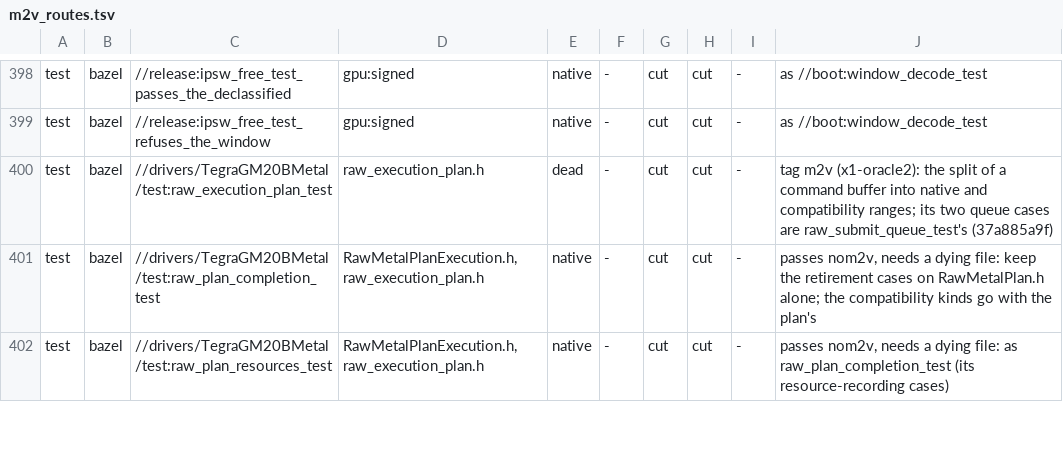
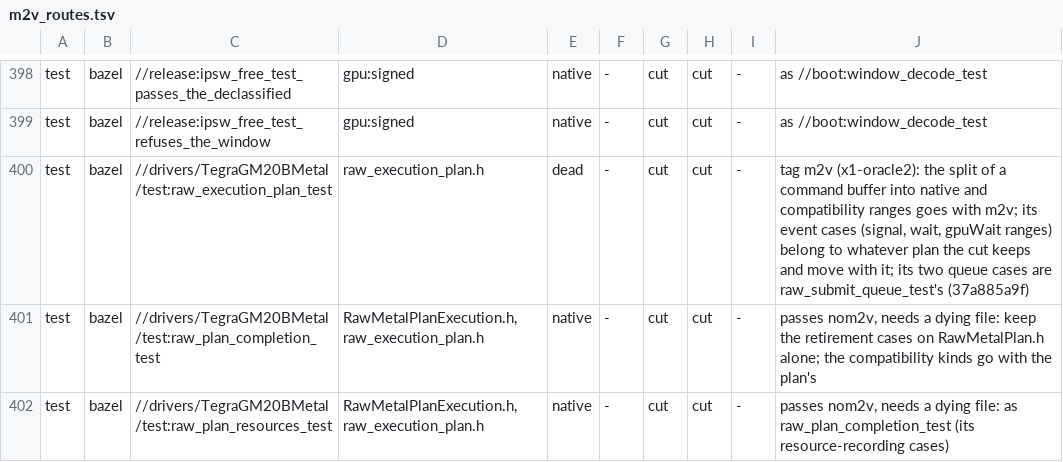
Before and after one commit to D-Radish76/ios-on-switch-lmao, a TSV file: drivers/TegraGM20BMetal/raw/plan/m2v_routes.tsv, drawn as a sheet; only a part is shown, gaps mark what is left out.

```diff
--- a/drivers/TegraGM20BMetal/raw/plan/m2v_routes.tsv
+++ b/drivers/TegraGM20BMetal/raw/plan/m2v_routes.tsv
@@ -399,3 +399,3 @@ test	bazel	//release:ipsw_free_test_passes_the_declassified	gpu:signed	native	-
 test	bazel	//release:ipsw_free_test_refuses_the_window	gpu:signed	native	-	cut	cut	-	as //boot:window_decode_test
-test	bazel	//drivers/TegraGM20BMetal/test:raw_execution_plan_test	raw_execution_plan.h	dead	-	cut	cut	-	tag m2v (x1-oracle2): the split of a command buffer into native and compatibility ranges; its two queue cases are raw_submit_queue_test's (37a885a9f)
+test	bazel	//drivers/TegraGM20BMetal/test:raw_execution_plan_test	raw_execution_plan.h	dead	-	cut	cut	-	tag m2v (x1-oracle2): the split of a command buffer into native and compatibility ranges goes with m2v; its event cases (signal, wait, gpuWait ranges) belong to whatever plan the cut keeps and move with it; its two queue cases are raw_submit_queue_test's (37a885a9f)
 test	bazel	//drivers/TegraGM20BMetal/test:raw_plan_completion_test	RawMetalPlanExecution.h,raw_execution_plan.h	native	-	cut	cut	-	passes nom2v, needs a dying file: keep the retirement cases on RawMetalPlan.h alone; the compatibility kinds go with the plan's
```
Also changed, not shown: 8 other files.
